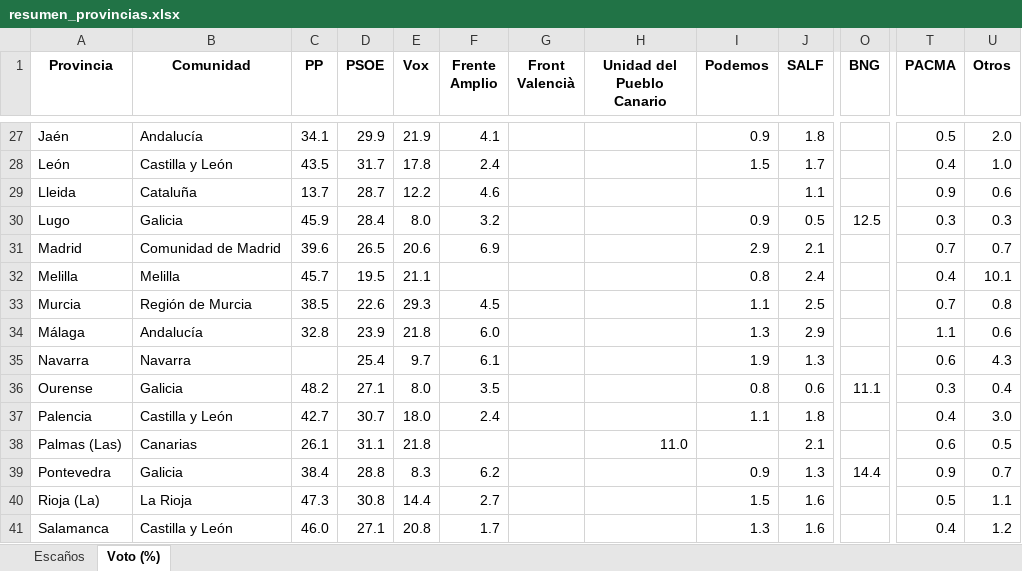
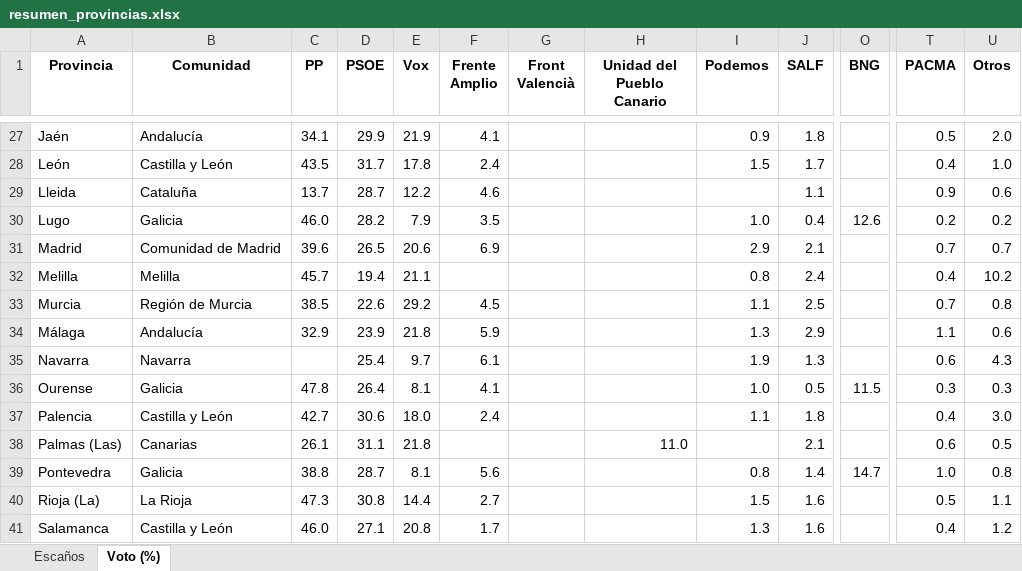
Before and after one commit to fermanpre/pondera, an Excel workbook: Web/sitio/resumen_provincias.xlsx, sheet Voto (%), drawn as a sheet; only a part is shown, gaps mark what is left out; values as stored, in another font and other column widths than the file's, no borders; the diff covers the shown part only; the diff names each change by its address in the sheet, - before the commit and + after, or states it on an @@ line.

```diff
--- a/Web/sitio/resumen_provincias.xlsx (sheet Voto (%))
+++ b/Web/sitio/resumen_provincias.xlsx (sheet Voto (%))
-C30 (PP): 45.9
+C30 (PP): 46.0
-D30 (PSOE): 28.4
+D30 (PSOE): 28.2
-E30 (Vox): 8.0
+E30 (Vox): 7.9
-F30 (Frente Amplio): 3.2
+F30 (Frente Amplio): 3.5
-I30 (Podemos): 0.9
+I30 (Podemos): 1.0
-J30 (SALF): 0.5
+J30 (SALF): 0.4
-O30 (BNG): 12.5
+O30 (BNG): 12.6
-T30 (PACMA): 0.3
+T30 (PACMA): 0.2
-U30 (Otros): 0.3
+U30 (Otros): 0.2
-D32 (PSOE): 19.5
+D32 (PSOE): 19.4
-U32 (Otros): 10.1
+U32 (Otros): 10.2
-E33 (Vox): 29.3
+E33 (Vox): 29.2
-C34 (PP): 32.8
+C34 (PP): 32.9
-F34 (Frente Amplio): 6.0
+F34 (Frente Amplio): 5.9
-C36 (PP): 48.2
+C36 (PP): 47.8
-D36 (PSOE): 27.1
+D36 (PSOE): 26.4
-E36 (Vox): 8.0
+E36 (Vox): 8.1
-F36 (Frente Amplio): 3.5
+F36 (Frente Amplio): 4.1
-I36 (Podemos): 0.8
+I36 (Podemos): 1.0
-J36 (SALF): 0.6
+J36 (SALF): 0.5
-O36 (BNG): 11.1
+O36 (BNG): 11.5
-U36 (Otros): 0.4
+U36 (Otros): 0.3
-D37 (PSOE): 30.7
+D37 (PSOE): 30.6
-C39 (PP): 38.4
+C39 (PP): 38.8
-D39 (PSOE): 28.8
+D39 (PSOE): 28.7
-E39 (Vox): 8.3
+E39 (Vox): 8.1
-F39 (Frente Amplio): 6.2
+F39 (Frente Amplio): 5.6
-I39 (Podemos): 0.9
+I39 (Podemos): 0.8
-J39 (SALF): 1.3
+J39 (SALF): 1.4
-O39 (BNG): 14.4
+O39 (BNG): 14.7
-T39 (PACMA): 0.9
+T39 (PACMA): 1.0
-U39 (Otros): 0.7
+U39 (Otros): 0.8
```
Also changed, not shown: 35 edited cells elsewhere in this sheet, 33 other files.
